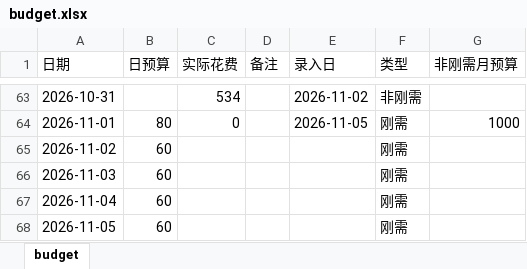
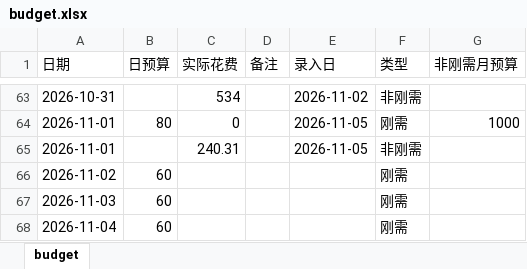
Before and after one commit to Sumer0825/Sumer, an Excel workbook: data/budget.xlsx, sheet budget, drawn as a sheet; only a part is shown, gaps mark what is left out; the shorter side is filled out with more unchanged rows; values as stored, in another font and other column widths than the file's, no borders; the diff names each change by its address in the sheet, - before the commit and + after, or states it on an @@ line.

Commit message:
更新刚需日用账 2026-11-05

```diff
--- a/data/budget.xlsx (sheet budget)
+++ b/data/budget.xlsx (sheet budget)
+row 65: 2026-11-01 |  | 240.31 |  | 2026-11-05 | 非刚需
```
